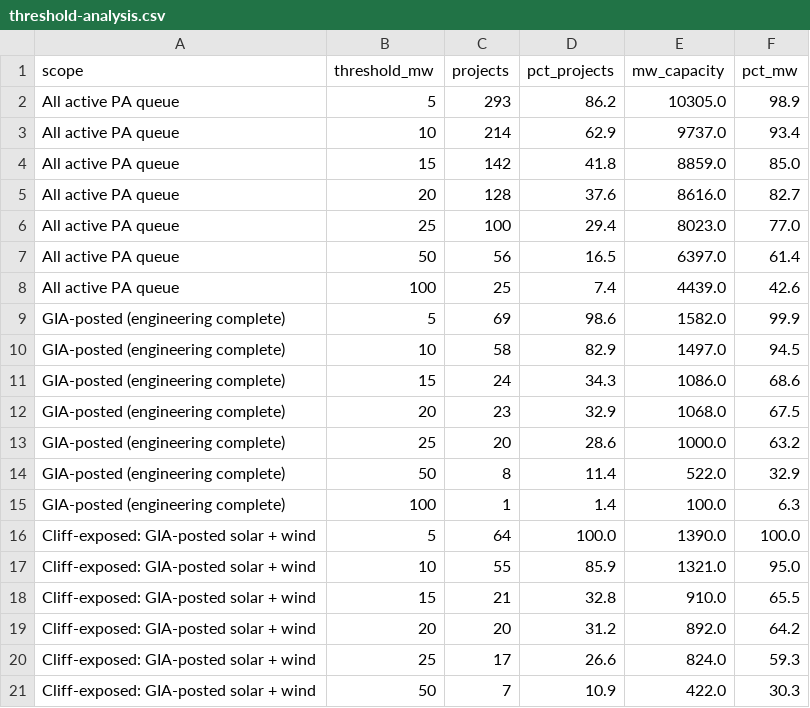
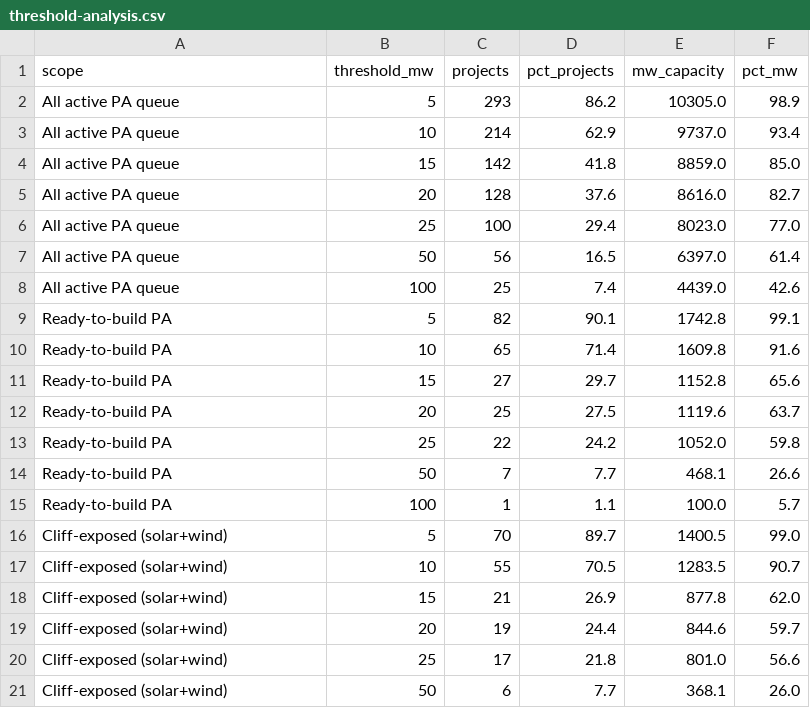
Before and after one commit to jongeeting/pa-interconnection, a CSV file: data/csv/threshold-analysis.csv, drawn as a sheet; only a part is shown; the diff covers the shown part only.

```diff
--- a/data/csv/threshold-analysis.csv
+++ b/data/csv/threshold-analysis.csv
@@ -8,14 +8,14 @@ All active PA queue,50,56,16.5,6397.0,61.4
 All active PA queue,100,25,7.4,4439.0,42.6
-GIA-posted (engineering complete),5,69,98.6,1582.0,99.9
-GIA-posted (engineering complete),10,58,82.9,1497.0,94.5
-GIA-posted (engineering complete),15,24,34.3,1086.0,68.6
-GIA-posted (engineering complete),20,23,32.9,1068.0,67.5
-GIA-posted (engineering complete),25,20,28.6,1000.0,63.2
-GIA-posted (engineering complete),50,8,11.4,522.0,32.9
-GIA-posted (engineering complete),100,1,1.4,100.0,6.3
-Cliff-exposed: GIA-posted solar + wind,5,64,100.0,1390.0,100.0
-Cliff-exposed: GIA-posted solar + wind,10,55,85.9,1321.0,95.0
-Cliff-exposed: GIA-posted solar + wind,15,21,32.8,910.0,65.5
-Cliff-exposed: GIA-posted solar + wind,20,20,31.2,892.0,64.2
-Cliff-exposed: GIA-posted solar + wind,25,17,26.6,824.0,59.3
-Cliff-exposed: GIA-posted solar + wind,50,7,10.9,422.0,30.3
+Ready-to-build PA,5,82,90.1,1742.8,99.1
+Ready-to-build PA,10,65,71.4,1609.8,91.6
+Ready-to-build PA,15,27,29.7,1152.8,65.6
+Ready-to-build PA,20,25,27.5,1119.6,63.7
+Ready-to-build PA,25,22,24.2,1052.0,59.8
+Ready-to-build PA,50,7,7.7,468.1,26.6
+Ready-to-build PA,100,1,1.1,100.0,5.7
+Cliff-exposed (solar+wind),5,70,89.7,1400.5,99.0
+Cliff-exposed (solar+wind),10,55,70.5,1283.5,90.7
+Cliff-exposed (solar+wind),15,21,26.9,877.8,62.0
+Cliff-exposed (solar+wind),20,19,24.4,844.6,59.7
+Cliff-exposed (solar+wind),25,17,21.8,801.0,56.6
+Cliff-exposed (solar+wind),50,6,7.7,368.1,26.0
```
Also changed, not shown: 2 edited cells elsewhere in this file, data/csv/by-county.csv, 10 other files.
